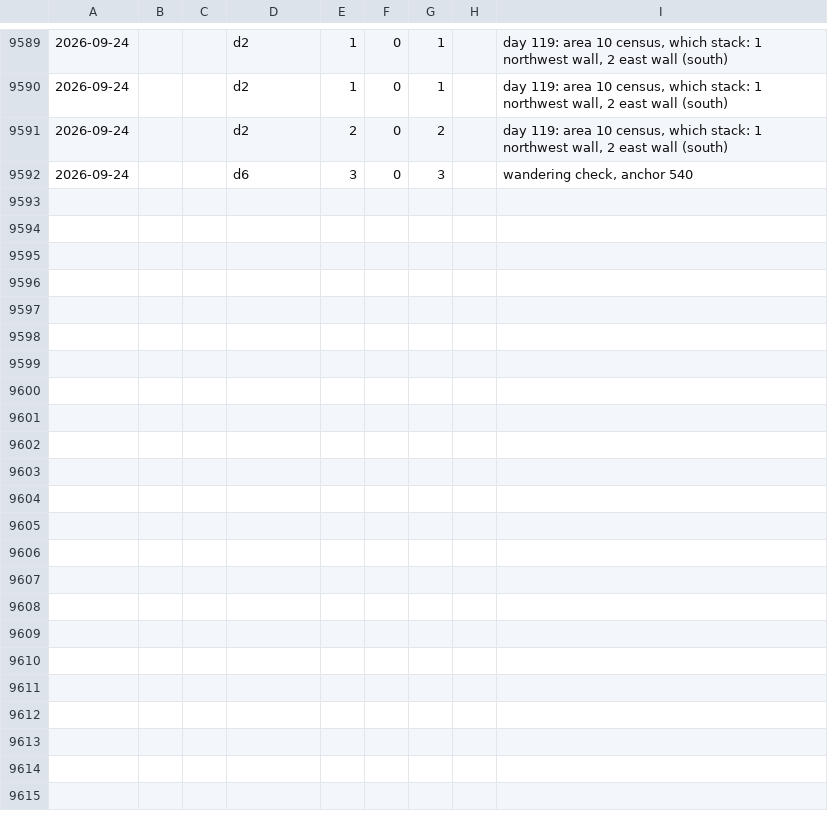
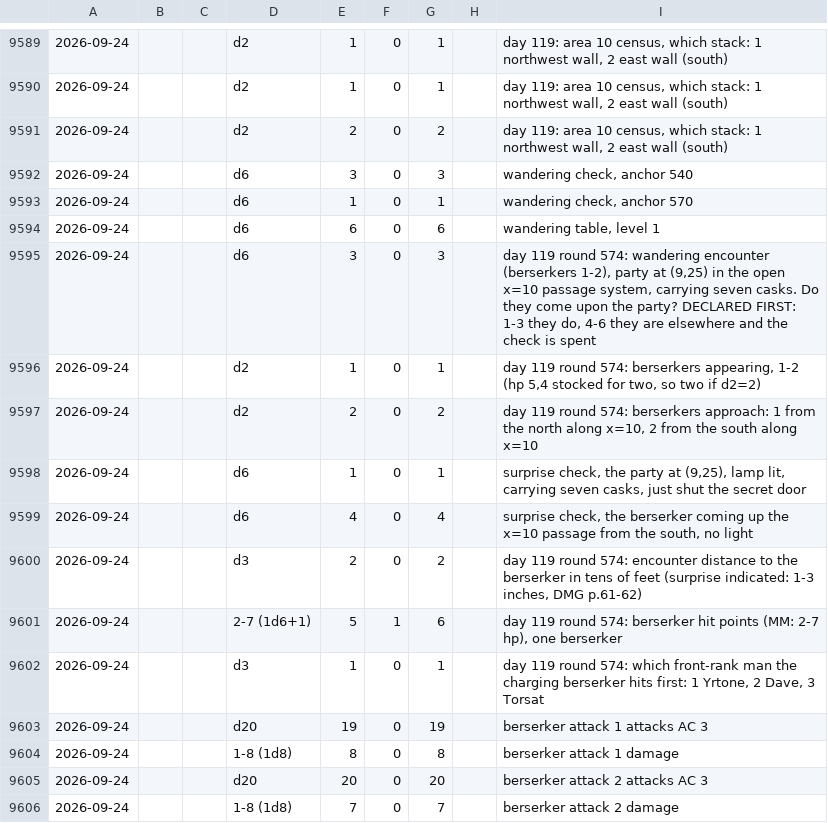
Before and after one commit to dllahr/claude_playing_advanced_dungeons_and_dragons_1st_edition, a TSV file: campaign/rolls.tsv, drawn as a sheet; only a part is shown, gaps mark what is left out; the diff names each change by its address in the sheet, - before the commit and + after, or states it on an @@ line.

```diff
--- a/campaign/rolls.tsv
+++ b/campaign/rolls.tsv
+row 9593: 2026-09-24 |  |  | d6 | 1 | 0 | 1 |  | wandering check, anchor 570
+row 9594: 2026-09-24 |  |  | d6 | 6 | 0 | 6 |  | wandering table, level 1
+row 9595: 2026-09-24 |  |  | d6 | 3 | 0 | 3 |  | day 119 round 574: wandering encounter (berserkers 1-2), party at (9,25) in the open x=10 passage system, carrying seven casks. Do they come upon the party? DECLARED FIRST: 1-3 they do, 4-6 they are elsewhere and the check is spent
+row 9596: 2026-09-24 |  |  | d2 | 1 | 0 | 1 |  | day 119 round 574: berserkers appearing, 1-2 (hp 5,4 stocked for two, so two if d2=2)
+row 9597: 2026-09-24 |  |  | d2 | 2 | 0 | 2 |  | day 119 round 574: berserkers approach: 1 from the north along x=10, 2 from the south along x=10
+row 9598: 2026-09-24 |  |  | d6 | 1 | 0 | 1 |  | surprise check, the party at (9,25), lamp lit, carrying seven casks, just shut the secret door
+row 9599: 2026-09-24 |  |  | d6 | 4 | 0 | 4 |  | surprise check, the berserker coming up the x=10 passage from the south, no light
+row 9600: 2026-09-24 |  |  | d3 | 2 | 0 | 2 |  | day 119 round 574: encounter distance to the berserker in tens of feet (surprise indicated: 1-3 inches, DMG p.61-62)
+row 9601: 2026-09-24 |  |  | 2-7 (1d6+1) | 5 | 1 | 6 |  | day 119 round 574: berserker hit points (MM: 2-7 hp), one berserker
+row 9602: 2026-09-24 |  |  | d3 | 1 | 0 | 1 |  | day 119 round 574: which front-rank man the charging berserker hits first: 1 Yrtone, 2 Dave, 3 Torsat
+row 9603: 2026-09-24 |  |  | d20 | 19 | 0 | 19 |  | berserker attack 1 attacks AC 3
+row 9604: 2026-09-24 |  |  | 1-8 (1d8) | 8 | 0 | 8 |  | berserker attack 1 damage
+row 9605: 2026-09-24 |  |  | d20 | 20 | 0 | 20 |  | berserker attack 2 attacks AC 3
+row 9606: 2026-09-24 |  |  | 1-8 (1d8) | 7 | 0 | 7 |  | berserker attack 2 damage
```
Also changed, not shown: campaign/clock.tsv, campaign/encounter.tsv, 5 other files.
